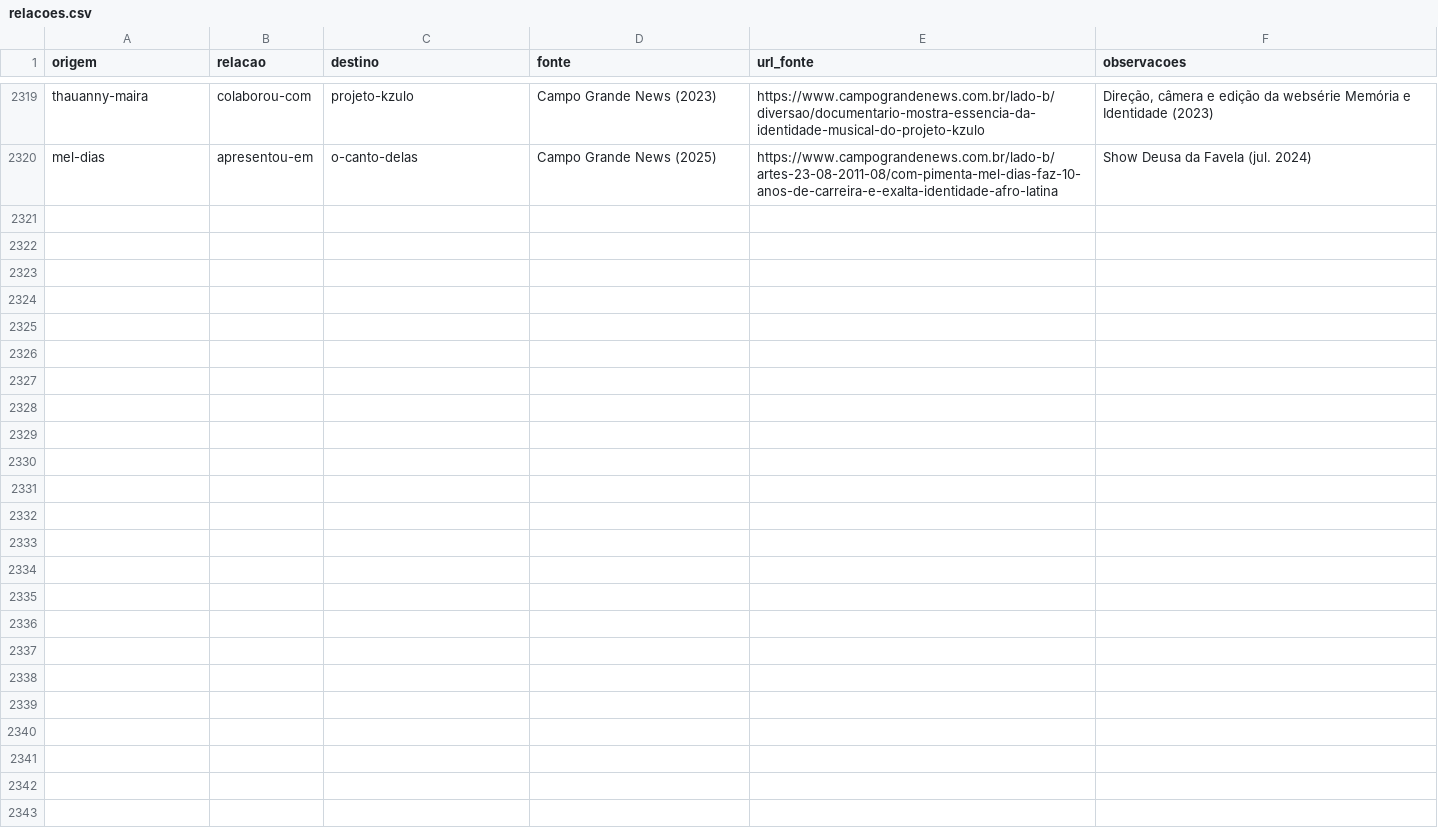
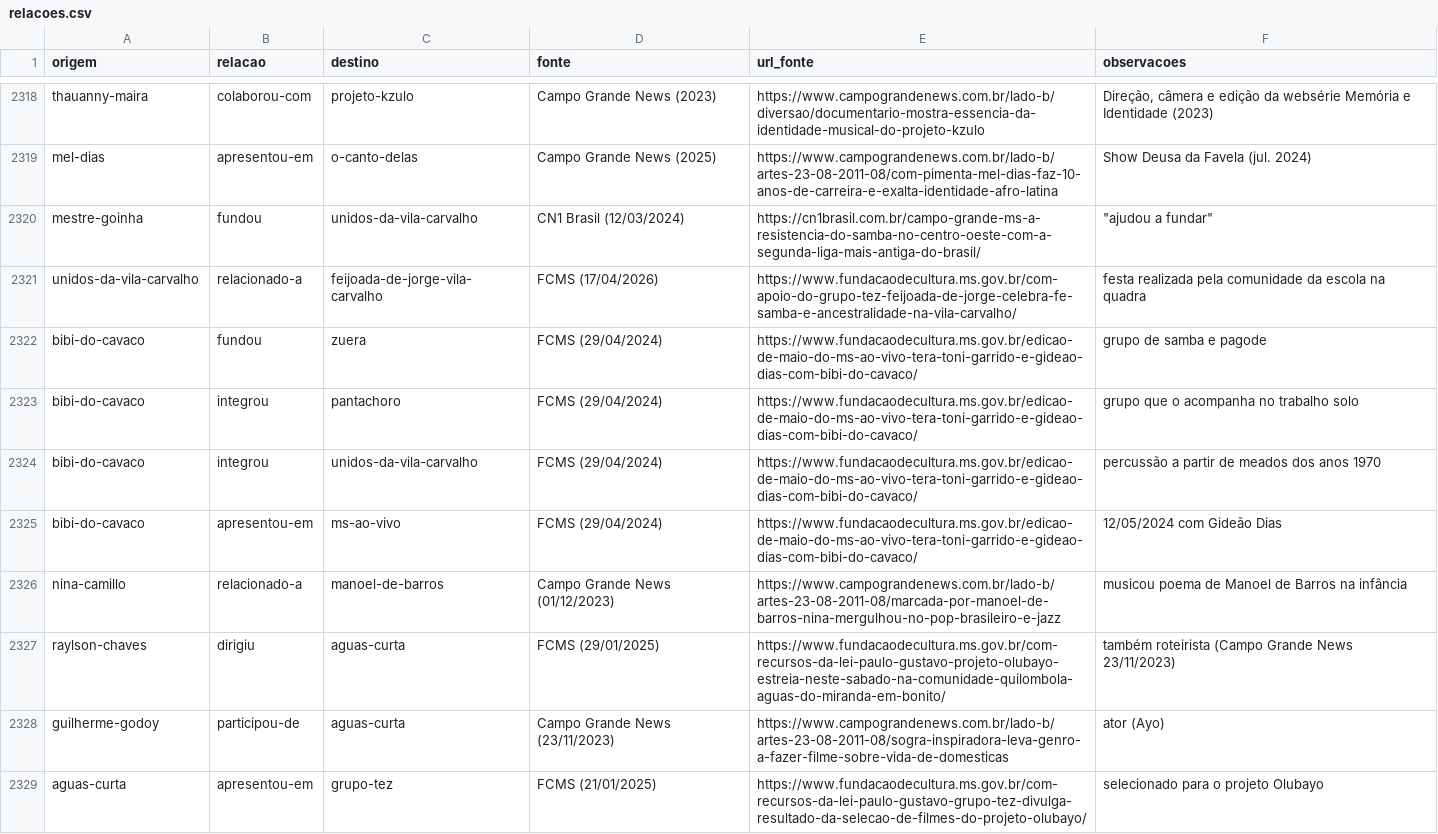
Before and after one commit to VACA18AZUL/wikiculture-ms, a CSV file: dados/relacoes.csv, drawn as a sheet; only a part is shown, gaps mark what is left out; the diff covers the shown part only.

```diff
--- a/dados/relacoes.csv
+++ b/dados/relacoes.csv
@@ -2320 +2319,11 @@ thauanny-maira,colaborou-com,projeto-kzulo,Campo Grande News (2023),https://www.
 mel-dias,apresentou-em,o-canto-delas,Campo Grande News (2025),https://www.campograndenews.com.br/lado-b/artes-23-08-2011-08/com-pimenta-mel-dias-faz-10-anos-de-carreira-e-exalta-identidade-afro-latina,Show Deusa da Favela (jul. 2024)
+mestre-goinha,fundou,unidos-da-vila-carvalho,CN1 Brasil (12/03/2024),https://cn1brasil.com.br/campo-grande-ms-a-resistencia-do-samba-no-centro-oeste-com-a-segunda-liga-mais-antiga-do-brasil/,"""ajudou a fundar"""
+unidos-da-vila-carvalho,relacionado-a,feijoada-de-jorge-vila-carvalho,FCMS (17/04/2026),https://www.fundacaodecultura.ms.gov.br/com-apoio-do-grupo-tez-feijoada-de-jorge-celebra-fe-samba-e-ancestralidade-na-vila-carvalho/,festa realizada pela comunidade da escola na quadra
+bibi-do-cavaco,fundou,zuera,FCMS (29/04/2024),https://www.fundacaodecultura.ms.gov.br/edicao-de-maio-do-ms-ao-vivo-tera-toni-garrido-e-gideao-dias-com-bibi-do-cavaco/,grupo de samba e pagode
+bibi-do-cavaco,integrou,pantachoro,FCMS (29/04/2024),https://www.fundacaodecultura.ms.gov.br/edicao-de-maio-do-ms-ao-vivo-tera-toni-garrido-e-gideao-dias-com-bibi-do-cavaco/,grupo que o acompanha no trabalho solo
+bibi-do-cavaco,integrou,unidos-da-vila-carvalho,FCMS (29/04/2024),https://www.fundacaodecultura.ms.gov.br/edicao-de-maio-do-ms-ao-vivo-tera-toni-garrido-e-gideao-dias-com-bibi-do-cavaco/,percussão a partir de meados dos anos 1970
+bibi-do-cavaco,apresentou-em,ms-ao-vivo,FCMS (29/04/2024),https://www.fundacaodecultura.ms.gov.br/edicao-de-maio-do-ms-ao-vivo-tera-toni-garrido-e-gideao-dias-com-bibi-do-cavaco/,12/05/2024 com Gideão Dias
+nina-camillo,relacionado-a,manoel-de-barros,Campo Grande News (01/12/2023),https://www.campograndenews.com.br/lado-b/artes-23-08-2011-08/marcada-por-manoel-de-barros-nina-mergulhou-no-pop-brasileiro-e-jazz,musicou poema de Manoel de Barros na infância
+raylson-chaves,dirigiu,aguas-curta,FCMS (29/01/2025),https://www.fundacaodecultura.ms.gov.br/com-recursos-da-lei-paulo-gustavo-projeto-olubayo-estreia-neste-sabado-na-comunidade-quilombola-aguas-do-miranda-em-bonito/,também roteirista (Campo Grande News 23/11/2023)
+guilherme-godoy,participou-de,aguas-curta,Campo Grande News (23/11/2023),https://www.campograndenews.com.br/lado-b/artes-23-08-2011-08/sogra-inspiradora-leva-genro-a-fazer-filme-sobre-vida-de-domesticas,ator (Ayo)
+aguas-curta,apresentou-em,grupo-tez,FCMS (21/01/2025),https://www.fundacaodecultura.ms.gov.br/com-recursos-da-lei-paulo-gustavo-grupo-tez-divulga-resultado-da-selecao-de-filmes-do-projeto-olubayo/,selecionado para o projeto Olubayo
```
Also changed, not shown: 10 added rows and 1 removed row elsewhere in this file, dados/propostas/relacoes-w17-1.csv, dados/propostas/relacoes-w20-2.csv, 52 other files.
